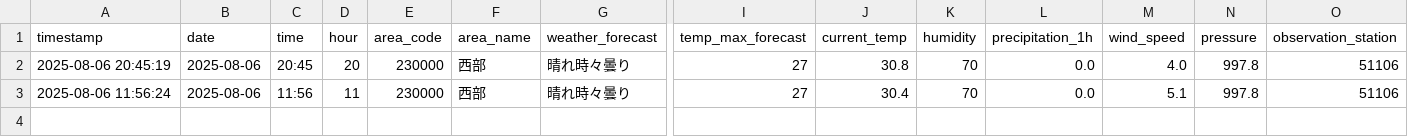
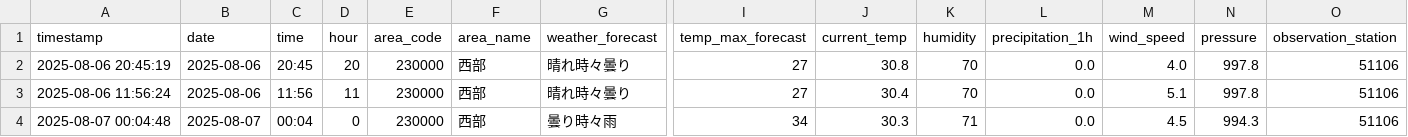
Before and after one commit to sda134/BarberTimeMatch, a CSV file: data/raw/weather_data.csv, drawn as a sheet; only a part is shown, gaps mark what is left out; rows hold the shown columns only; the diff names each change by its address in the sheet, - before the commit and + after, or states it on an @@ line.

```diff
--- a/data/raw/weather_data.csv
+++ b/data/raw/weather_data.csv
+row 4: 2025-08-07 00:04:48 | 2025-08-07 | 00:04 | 0 | 230000 | 西部 | 曇り時々雨 | 34 | 30.3 | 71 | 0.0 | 4.5 | 994.3 | 51106
```
Also changed, not shown: data/raw/barber_data.csv.
